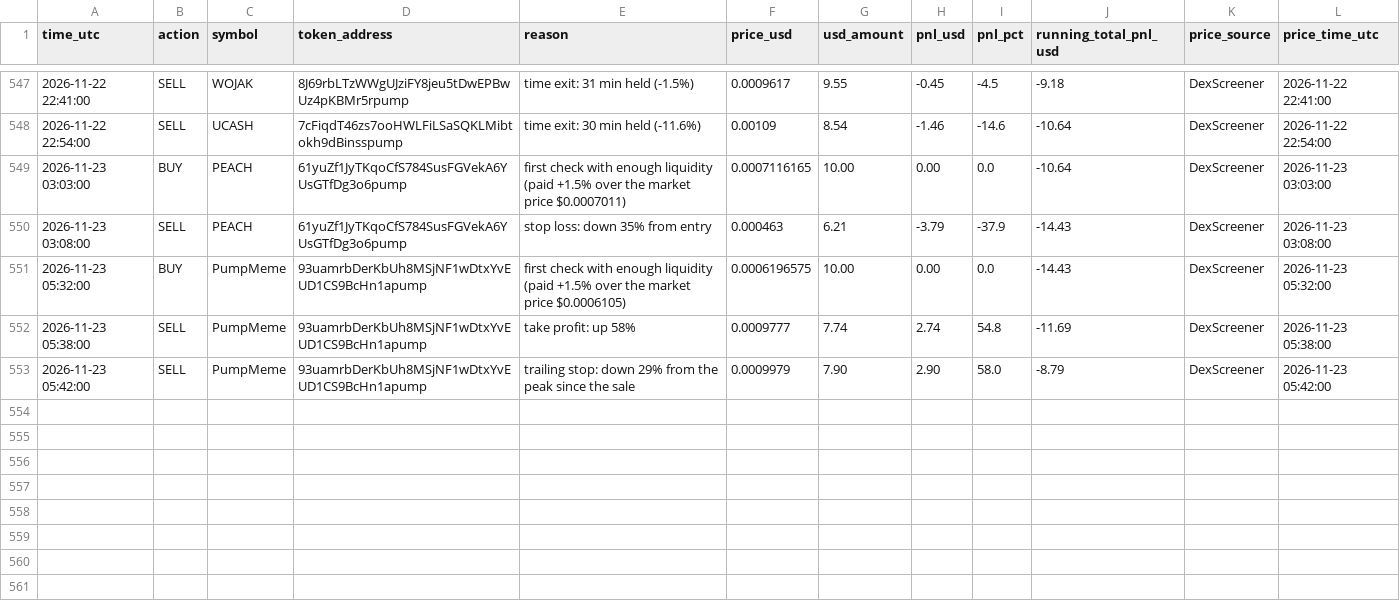
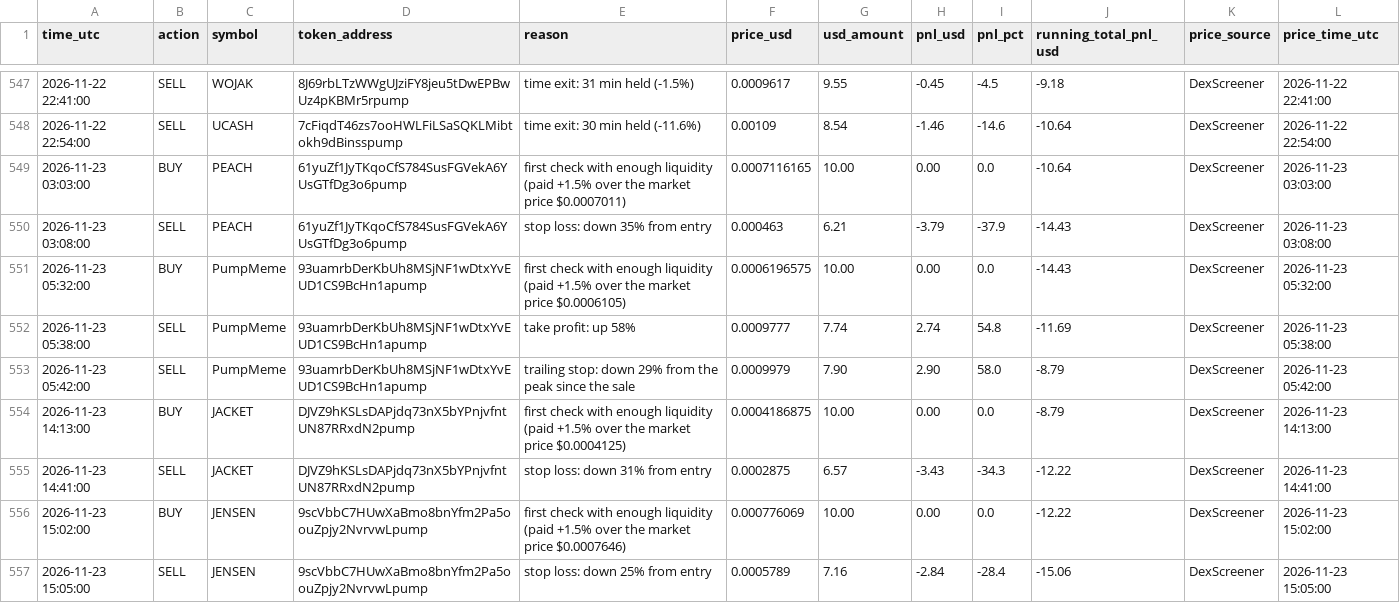
Before and after one commit to Asayed36/trading-bot, a CSV file: data/main-1min/liquid/l3/journal.csv, drawn as a sheet; only a part is shown, gaps mark what is left out.

```diff
--- a/data/main-1min/liquid/l3/journal.csv
+++ b/data/main-1min/liquid/l3/journal.csv
@@ -553 +553,5 @@ time_utc,action,symbol,token_address,reason,price_usd,usd_amount,pnl_usd,pnl_pct
 2026-11-23 05:42:00,SELL,PumpMeme,93uamrbDerKbUh8MSjNF1wDtxYvEUD1CS9BcHn1apump,trailing stop: down 29% from the peak since the sale,0.0009979,7.90,2.90,58.0,-8.79,DexScreener,2026-11-23 05:42:00
+2026-11-23 14:13:00,BUY,JACKET,DJVZ9hKSLsDAPjdq73nX5bYPnjvfntUN87RRxdN2pump,first check with enough liquidity (paid +1.5% over the market price $0.0004125),0.0004186875,10.00,0.00,0.0,-8.79,DexScreener,2026-11-23 14:13:00
+2026-11-23 14:41:00,SELL,JACKET,DJVZ9hKSLsDAPjdq73nX5bYPnjvfntUN87RRxdN2pump,stop loss: down 31% from entry,0.0002875,6.57,-3.43,-34.3,-12.22,DexScreener,2026-11-23 14:41:00
+2026-11-23 15:02:00,BUY,JENSEN,9scVbbC7HUwXaBmo8bnYfm2Pa5oouZpjy2NvrvwLpump,first check with enough liquidity (paid +1.5% over the market price $0.0007646),0.000776069,10.00,0.00,0.0,-12.22,DexScreener,2026-11-23 15:02:00
+2026-11-23 15:05:00,SELL,JENSEN,9scVbbC7HUwXaBmo8bnYfm2Pa5oouZpjy2NvrvwLpump,stop loss: down 25% from entry,0.0005789,7.16,-2.84,-28.4,-15.06,DexScreener,2026-11-23 15:05:00
```
Also changed, not shown: data/main-1min/liquid/l1/entries.csv, data/main-1min/liquid/l2/entries.csv, 35 other files.
